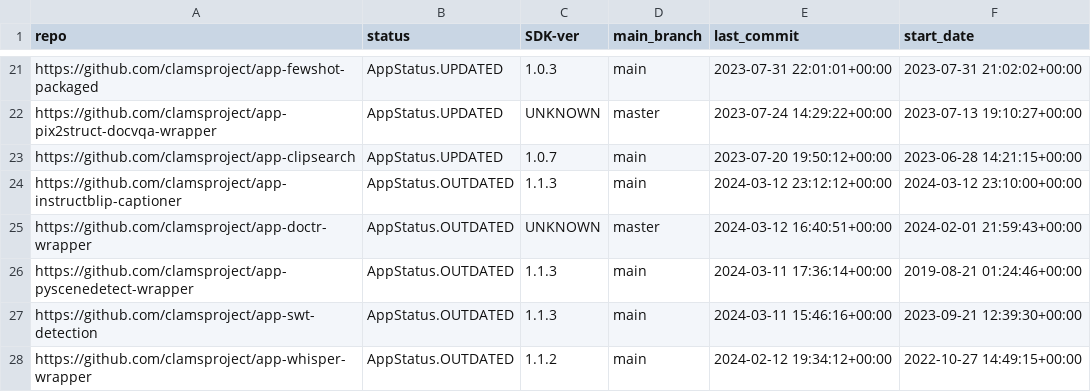
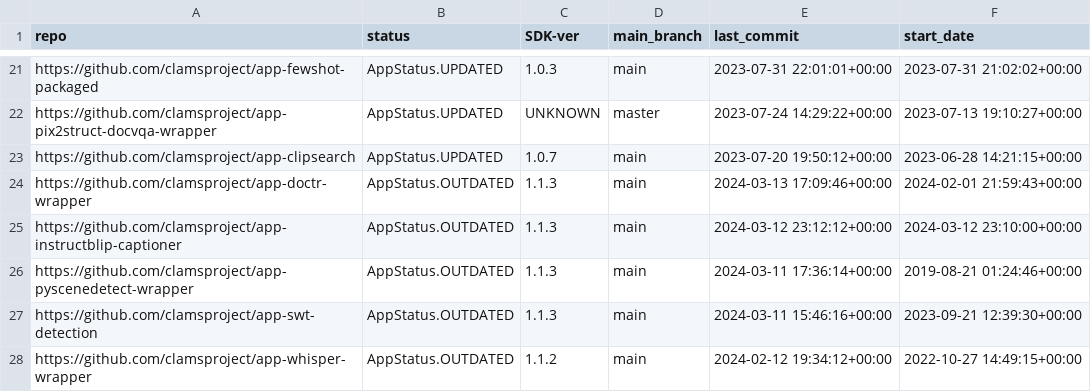
Before and after one commit to keighrim/ghactions-tester, a CSV file: clams-apps-repos.csv, drawn as a sheet; only a part is shown, gaps mark what is left out; removed rows and columns are numbered as before the commit, all else as after; the diff names each change by its address in the sheet, - before the commit and + after, or states it on an @@ line.

Commit message:
updating app development dashboard file

```diff
--- a/clams-apps-repos.csv
+++ b/clams-apps-repos.csv
+row 24: https://github.com/clamsproject/app-doctr-wrapper | AppStatus.OUTDATED | 1.1.3 | main | 2024-03-13 17:09:46+00:00 | 2024-02-01 21:59:43+00:00
-row 25: https://github.com/clamsproject/app-doctr-wrapper | AppStatus.OUTDATED | UNKNOWN | master | 2024-03-12 16:40:51+00:00 | 2024-02-01 21:59:43+00:00
```
